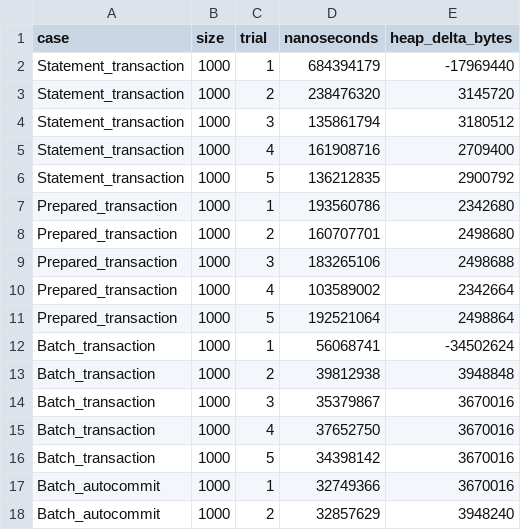
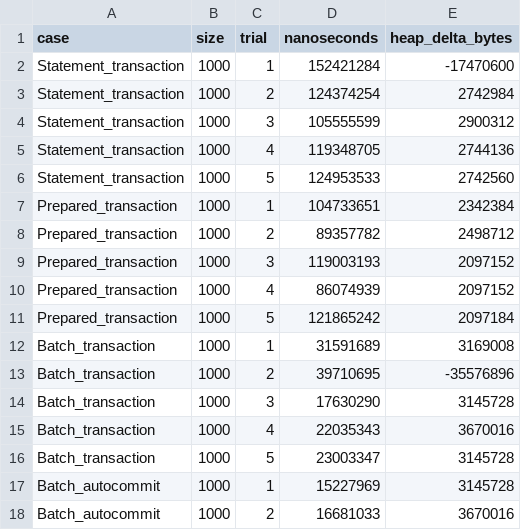
Before and after one commit to 192571001simats-ops/CSA09-192571001-Assignment5, a CSV file: TaskB3/results.csv, drawn as a sheet; only a part is shown; the diff covers the shown part only.

Commit message:
Complete TaskB3 implementation and execution evidence

```diff
--- a/TaskB3/results.csv
+++ b/TaskB3/results.csv
@@ -1,18 +1,18 @@
 case,size,trial,nanoseconds,heap_delta_bytes
-Statement_transaction,1000,1,684394179,-17969440
-Statement_transaction,1000,2,238476320,3145720
-Statement_transaction,1000,3,135861794,3180512
-Statement_transaction,1000,4,161908716,2709400
-Statement_transaction,1000,5,136212835,2900792
-Prepared_transaction,1000,1,193560786,2342680
-Prepared_transaction,1000,2,160707701,2498680
-Prepared_transaction,1000,3,183265106,2498688
-Prepared_transaction,1000,4,103589002,2342664
-Prepared_transaction,1000,5,192521064,2498864
-Batch_transaction,1000,1,56068741,-34502624
-Batch_transaction,1000,2,39812938,3948848
-Batch_transaction,1000,3,35379867,3670016
-Batch_transaction,1000,4,37652750,3670016
-Batch_transaction,1000,5,34398142,3670016
-Batch_autocommit,1000,1,32749366,3670016
-Batch_autocommit,1000,2,32857629,3948240
+Statement_transaction,1000,1,152421284,-17470600
+Statement_transaction,1000,2,124374254,2742984
+Statement_transaction,1000,3,105555599,2900312
+Statement_transaction,1000,4,119348705,2744136
+Statement_transaction,1000,5,124953533,2742560
+Prepared_transaction,1000,1,104733651,2342384
+Prepared_transaction,1000,2,89357782,2498712
+Prepared_transaction,1000,3,119003193,2097152
+Prepared_transaction,1000,4,86074939,2097152
+Prepared_transaction,1000,5,121865242,2097184
+Batch_transaction,1000,1,31591689,3169008
+Batch_transaction,1000,2,39710695,-35576896
+Batch_transaction,1000,3,17630290,3145728
+Batch_transaction,1000,4,22035343,3670016
+Batch_transaction,1000,5,23003347,3145728
+Batch_autocommit,1000,1,15227969,3145728
+Batch_autocommit,1000,2,16681033,3670016
```
Also changed, not shown: 79 edited cells elsewhere in this file, TaskB3/summary.csv, 3 other files.
